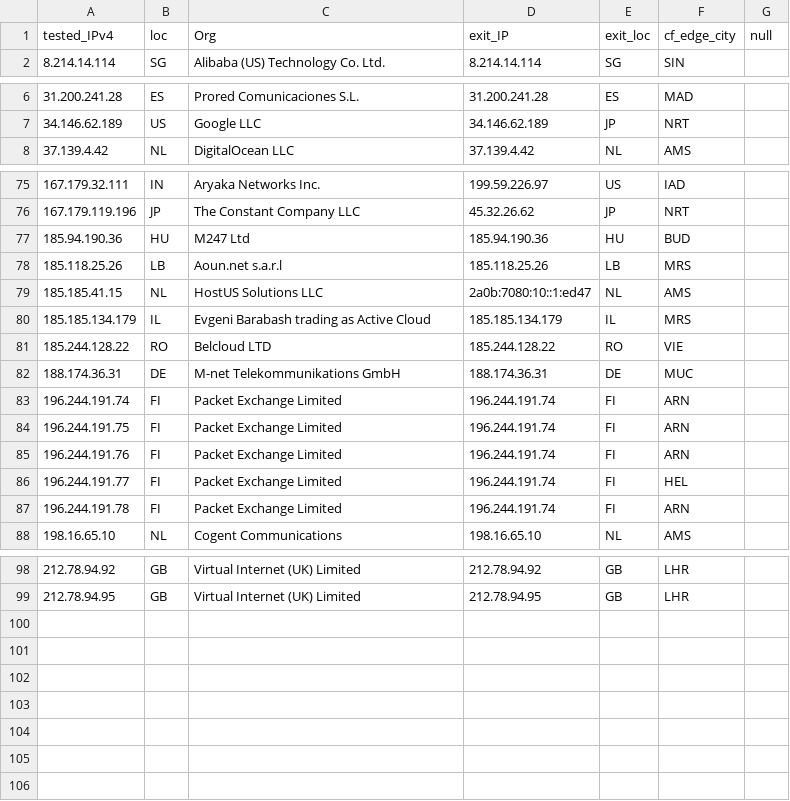
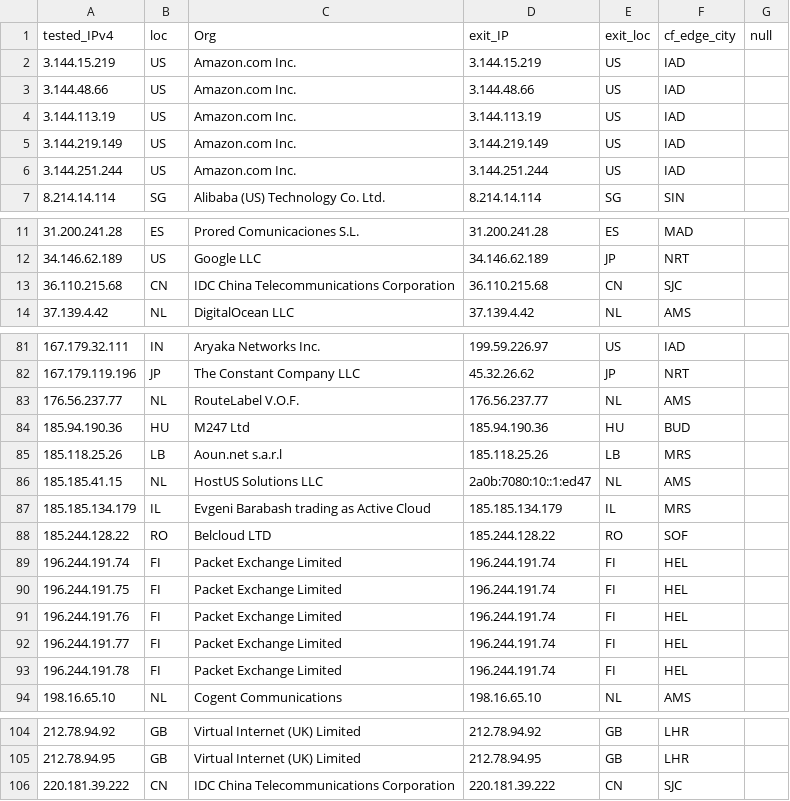
Before and after one commit to tr1s7an/Unofficial-Cloudflare-nodes, a CSV file: results.csv, drawn as a sheet; only a part is shown, gaps mark what is left out; the diff covers the shown part only.

Commit message:
Update

```diff
--- a/results.csv
+++ b/results.csv
@@ -1,2 +1,7 @@
 tested_IPv4,loc,Org,exit_IP,exit_loc,cf_edge_city,null
+3.144.15.219,US,Amazon.com  Inc.,3.144.15.219,US,IAD,
+3.144.48.66,US,Amazon.com  Inc.,3.144.48.66,US,IAD,
+3.144.113.19,US,Amazon.com  Inc.,3.144.113.19,US,IAD,
+3.144.219.149,US,Amazon.com  Inc.,3.144.219.149,US,IAD,
+3.144.251.244,US,Amazon.com  Inc.,3.144.251.244,US,IAD,
 8.214.14.114,SG,Alibaba (US) Technology Co.  Ltd.,8.214.14.114,SG,SIN,
@@ -7,2 +12,3 @@ tested_IPv4,loc,Org,exit_IP,exit_loc,cf_edge_city,null
 34.146.62.189,US,Google LLC,34.146.62.189,JP,NRT,
+36.110.215.68,CN,IDC  China Telecommunications Corporation,36.110.215.68,CN,SJC,
 37.139.4.42,NL,DigitalOcean  LLC,37.139.4.42,NL,AMS,
@@ -76,2 +82,3 @@ tested_IPv4,loc,Org,exit_IP,exit_loc,cf_edge_city,null
 167.179.119.196,JP,The Constant Company  LLC,45.32.26.62,JP,NRT,
+176.56.237.77,NL,RouteLabel V.O.F.,176.56.237.77,NL,AMS,
 185.94.190.36,HU,M247 Ltd,185.94.190.36,HU,BUD,
@@ -80,9 +87,8 @@ tested_IPv4,loc,Org,exit_IP,exit_loc,cf_edge_city,null
 185.185.134.179,IL,Evgeni Barabash trading as Active Cloud,185.185.134.179,IL,MRS,
-185.244.128.22,RO,Belcloud LTD,185.244.128.22,RO,VIE,
-188.174.36.31,DE,M-net Telekommunikations GmbH,188.174.36.31,DE,MUC,
-196.244.191.74,FI,Packet Exchange Limited,196.244.191.74,FI,ARN,
-196.244.191.75,FI,Packet Exchange Limited,196.244.191.74,FI,ARN,
-196.244.191.76,FI,Packet Exchange Limited,196.244.191.74,FI,ARN,
+185.244.128.22,RO,Belcloud LTD,185.244.128.22,RO,SOF,
+196.244.191.74,FI,Packet Exchange Limited,196.244.191.74,FI,HEL,
+196.244.191.75,FI,Packet Exchange Limited,196.244.191.74,FI,HEL,
+196.244.191.76,FI,Packet Exchange Limited,196.244.191.74,FI,HEL,
 196.244.191.77,FI,Packet Exchange Limited,196.244.191.74,FI,HEL,
-196.244.191.78,FI,Packet Exchange Limited,196.244.191.74,FI,ARN,
+196.244.191.78,FI,Packet Exchange Limited,196.244.191.74,FI,HEL,
 198.16.65.10,NL,Cogent Communications,198.16.65.10,NL,AMS,
@@ -99 +105,2 @@ tested_IPv4,loc,Org,exit_IP,exit_loc,cf_edge_city,null
 212.78.94.95,GB,Virtual Internet (UK) Limited,212.78.94.95,GB,LHR,
+220.181.39.222,CN,IDC  China Telecommunications Corporation,220.181.39.222,CN,SJC,
```
Also changed, not shown: 13 edited cells elsewhere in this file.
